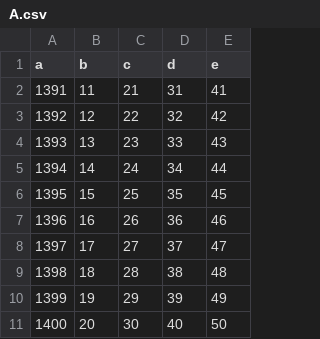
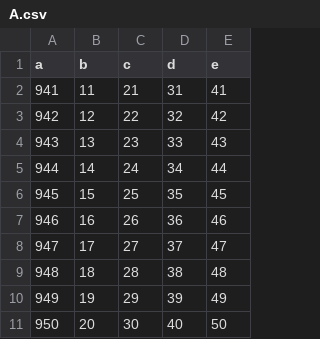
Before and after one commit to shiridikumar/phase3_dup, a CSV file: data/A.csv, drawn as a sheet.

```diff
--- a/data/A.csv
+++ b/data/A.csv
@@ -1,11 +1,11 @@
 a, b, c, d, e
-1391, 11, 21, 31, 41
-1392, 12, 22, 32, 42
-1393, 13, 23, 33, 43
-1394, 14, 24, 34, 44
-1395, 15, 25, 35, 45
-1396, 16, 26, 36, 46
-1397, 17, 27, 37, 47
-1398, 18, 28, 38, 48
-1399, 19, 29, 39, 49
-1400, 20, 30, 40, 50
+941, 11, 21, 31, 41
+942, 12, 22, 32, 42
+943, 13, 23, 33, 43
+944, 14, 24, 34, 44
+945, 15, 25, 35, 45
+946, 16, 26, 36, 46
+947, 17, 27, 37, 47
+948, 18, 28, 38, 48
+949, 19, 29, 39, 49
+950, 20, 30, 40, 50
```
Also changed, not shown: 10 other files.
